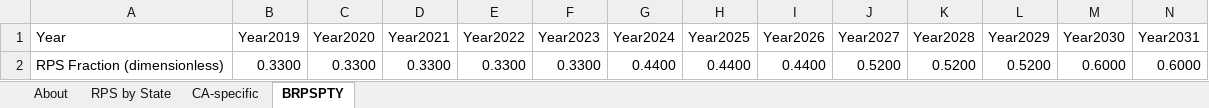
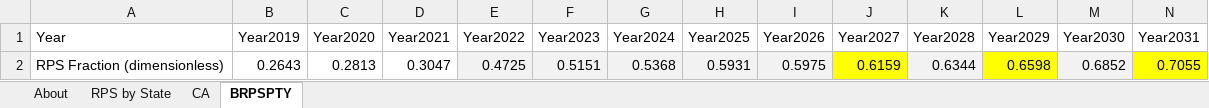
Before and after one commit to EnergyInnovation/eps-california, an Excel workbook: InputData/elec/BRPSPTY/BAU RPS Percentage This Year.xlsx, sheet BRPSPTY, drawn as a sheet; only a part is shown; values as stored, in another font and other column widths than the file's, no borders; removed rows and columns are numbered as before the commit, all else as after; rows hold the shown columns only; the diff names each change by its address in the sheet, - before the commit and + after, or states it on an @@ line.

```diff
--- a/InputData/elec/BRPSPTY/BAU RPS Percentage This Year.xlsx (sheet BRPSPTY)
+++ b/InputData/elec/BRPSPTY/BAU RPS Percentage This Year.xlsx (sheet BRPSPTY)
-sheet tab: CA-specific
+sheet tab: CA
-row 2: RPS Fraction (dimensionless) | 0.3300 | 0.3300 | 0.3300 | 0.3300 | 0.3300 | 0.4400 | 0.4400 | 0.4400 | 0.5200 | 0.5200 | 0.5200 | 0.6000 | 0.6000
+row 2: RPS Fraction (dimensionless) | 0.2643 | 0.2813 | 0.3047 | 0.4725 | 0.5151 | 0.5368 | 0.5931 | 0.5975 | 0.6159 | 0.6344 | 0.6598 | 0.6852 | 0.7055
```
Also changed, not shown: sheet RPS by State, InputData/elec/RQSD/RPS Qualifying Source Definitions.xlsx, 7 other files.
